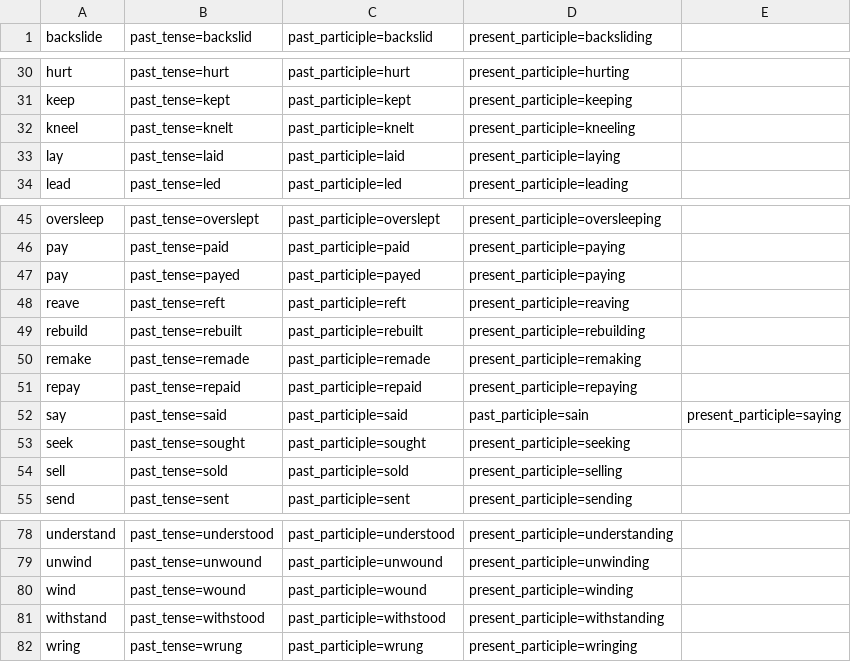
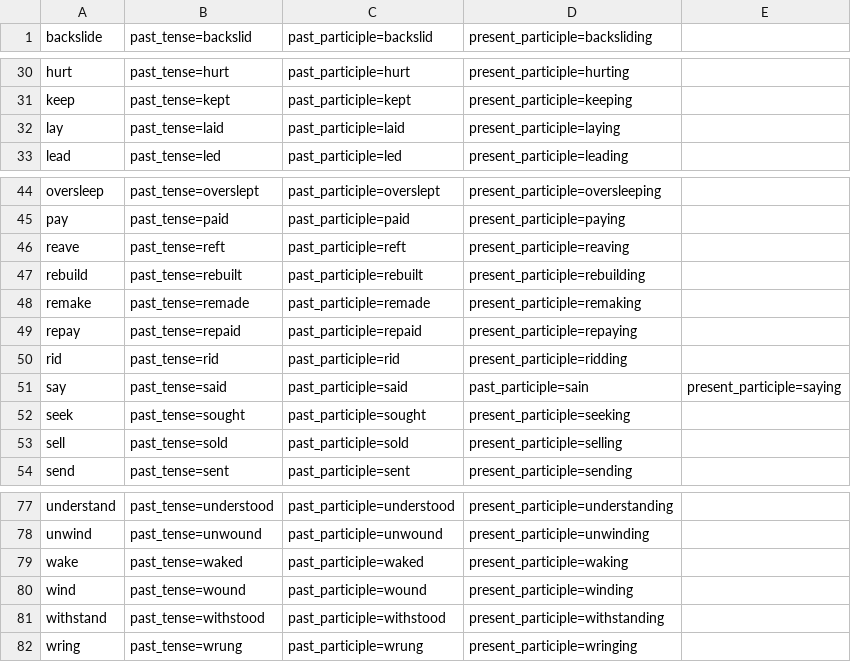
Before and after one commit to johnsonsdictionary/johnsons-dictionary, a CSV file: verbs/src/main/resources/english/irregular/en-GB/johnsons_irregular_verbs_type_2_conjugations.csv, drawn as a sheet; only a part is shown, gaps mark what is left out; removed rows and columns are numbered as before the commit, all else as after; the diff names each change by its address in the sheet, - before the commit and + after, or states it on an @@ line.

```diff
--- a/verbs/src/main/resources/english/irregular/en-GB/johnsons_irregular_verbs_type_2_conjugations.csv
+++ b/verbs/src/main/resources/english/irregular/en-GB/johnsons_irregular_verbs_type_2_conjugations.csv
-row 32: kneel | past_tense=knelt | past_participle=knelt | present_participle=kneeling
-row 47: pay | past_tense=payed | past_participle=payed | present_participle=paying
+row 50: rid | past_tense=rid | past_participle=rid | present_participle=ridding
+row 79: wake | past_tense=waked | past_participle=waked | present_participle=waking
```
Also changed, not shown: omitted-preterites-and-participles/src/main/resources/omittedpreteritesandparticiples/referenced_omitted_preterites_and_participles_for_irregular_verbs.csv, verbs/src/main/resources/english/irregular/en-GB/johnsons_irregular_verbs_type_1.csv, 36 other files.
